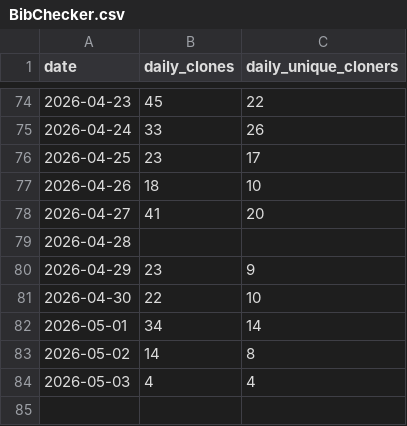
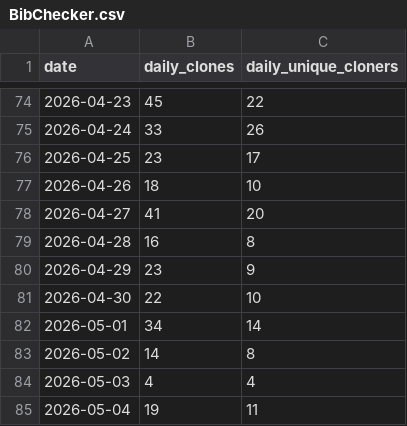
Before and after one commit to bienz2/BibChecker, a CSV file: .github/metrics/BibChecker.csv, drawn as a sheet; only a part is shown, gaps mark what is left out.

Commit message:
Update BibChecker.csv

```diff
--- a/.github/metrics/BibChecker.csv
+++ b/.github/metrics/BibChecker.csv
@@ -78,3 +78,3 @@ date,daily_clones,daily_unique_cloners
 2026-04-27, 41, 20
-2026-04-28, ,
+2026-04-28, 16, 8
 2026-04-29, 23, 9
@@ -84 +84,2 @@ date,daily_clones,daily_unique_cloners
 2026-05-03, 4, 4
+2026-05-04, 19, 11
```
